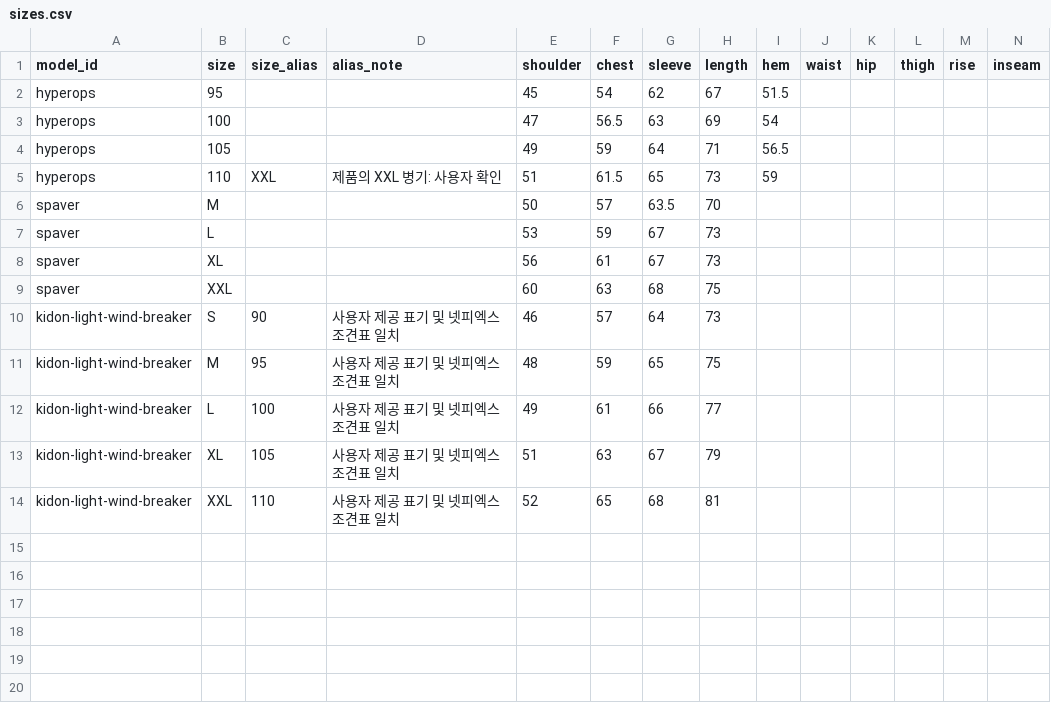
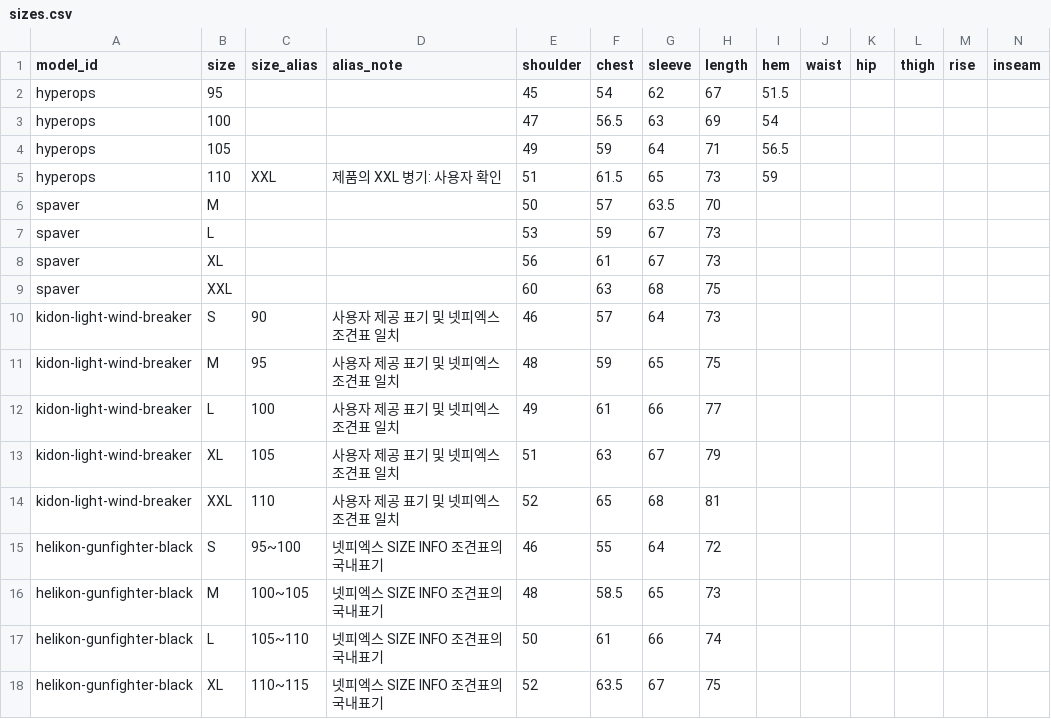
Before and after one commit to ane1235/ane1235.github.io, a CSV file: report/clothes/sizes.csv, drawn as a sheet; the diff names each change by its address in the sheet, - before the commit and + after, or states it on an @@ line.

Commit message:
Add Helikon-Tex Gunfighter black sizes S through XL with numeric aliases

```diff
--- a/report/clothes/sizes.csv
+++ b/report/clothes/sizes.csv
+row 15: helikon-gunfighter-black | S | 95~100 | 넷피엑스 SIZE INFO 조견표의 국내표기 | 46 | 55 | 64 | 72
+row 16: helikon-gunfighter-black | M | 100~105 | 넷피엑스 SIZE INFO 조견표의 국내표기 | 48 | 58.5 | 65 | 73
+row 17: helikon-gunfighter-black | L | 105~110 | 넷피엑스 SIZE INFO 조견표의 국내표기 | 50 | 61 | 66 | 74
+row 18: helikon-gunfighter-black | XL | 110~115 | 넷피엑스 SIZE INFO 조견표의 국내표기 | 52 | 63.5 | 67 | 75
```
Also changed, not shown: report/clothes/models.csv, 3 other files.
